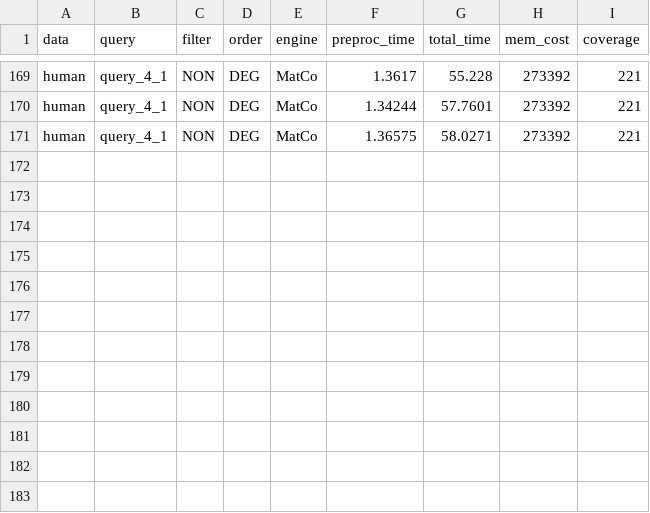
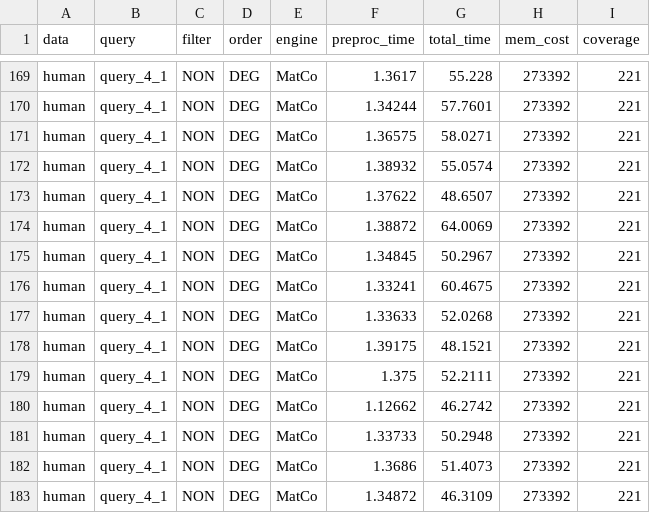
Before and after one commit to GenryuK/work-for-graph-coverage, a CSV file: SubgraphMatchingSurvey-main/vlabel/output/memo2.csv, drawn as a sheet; only a part is shown, gaps mark what is left out; the diff names each change by its address in the sheet, - before the commit and + after, or states it on an @@ line.

```diff
--- a/SubgraphMatchingSurvey-main/vlabel/output/memo2.csv
+++ b/SubgraphMatchingSurvey-main/vlabel/output/memo2.csv
+row 172: human | query_4_1 | NON | DEG | MatCo | 1.38932 | 55.0574 | 273392 | 221
+row 173: human | query_4_1 | NON | DEG | MatCo | 1.37622 | 48.6507 | 273392 | 221
+row 174: human | query_4_1 | NON | DEG | MatCo | 1.38872 | 64.0069 | 273392 | 221
+row 175: human | query_4_1 | NON | DEG | MatCo | 1.34845 | 50.2967 | 273392 | 221
+row 176: human | query_4_1 | NON | DEG | MatCo | 1.33241 | 60.4675 | 273392 | 221
+row 177: human | query_4_1 | NON | DEG | MatCo | 1.33633 | 52.0268 | 273392 | 221
+row 178: human | query_4_1 | NON | DEG | MatCo | 1.39175 | 48.1521 | 273392 | 221
+row 179: human | query_4_1 | NON | DEG | MatCo | 1.375 | 52.2111 | 273392 | 221
+row 180: human | query_4_1 | NON | DEG | MatCo | 1.12662 | 46.2742 | 273392 | 221
+row 181: human | query_4_1 | NON | DEG | MatCo | 1.33733 | 50.2948 | 273392 | 221
+row 182: human | query_4_1 | NON | DEG | MatCo | 1.3686 | 51.4073 | 273392 | 221
+row 183: human | query_4_1 | NON | DEG | MatCo | 1.34872 | 46.3109 | 273392 | 221
```
Also changed, not shown: 3 other files.
